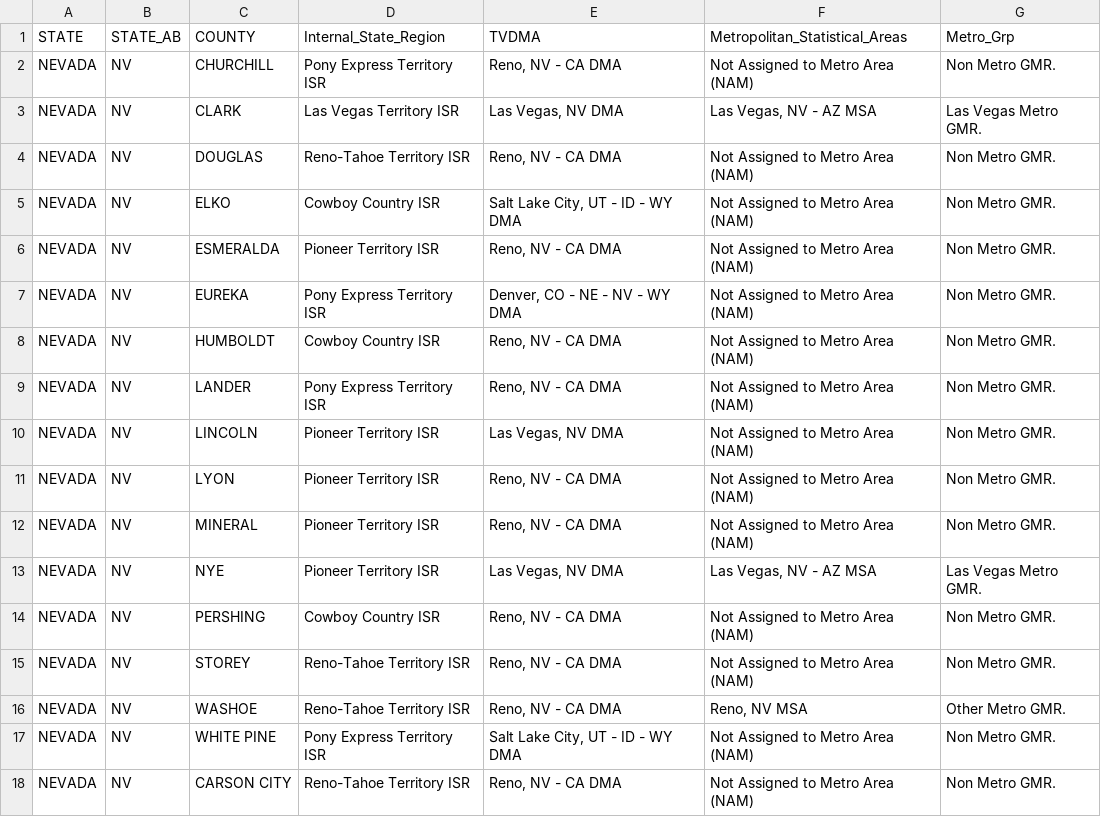
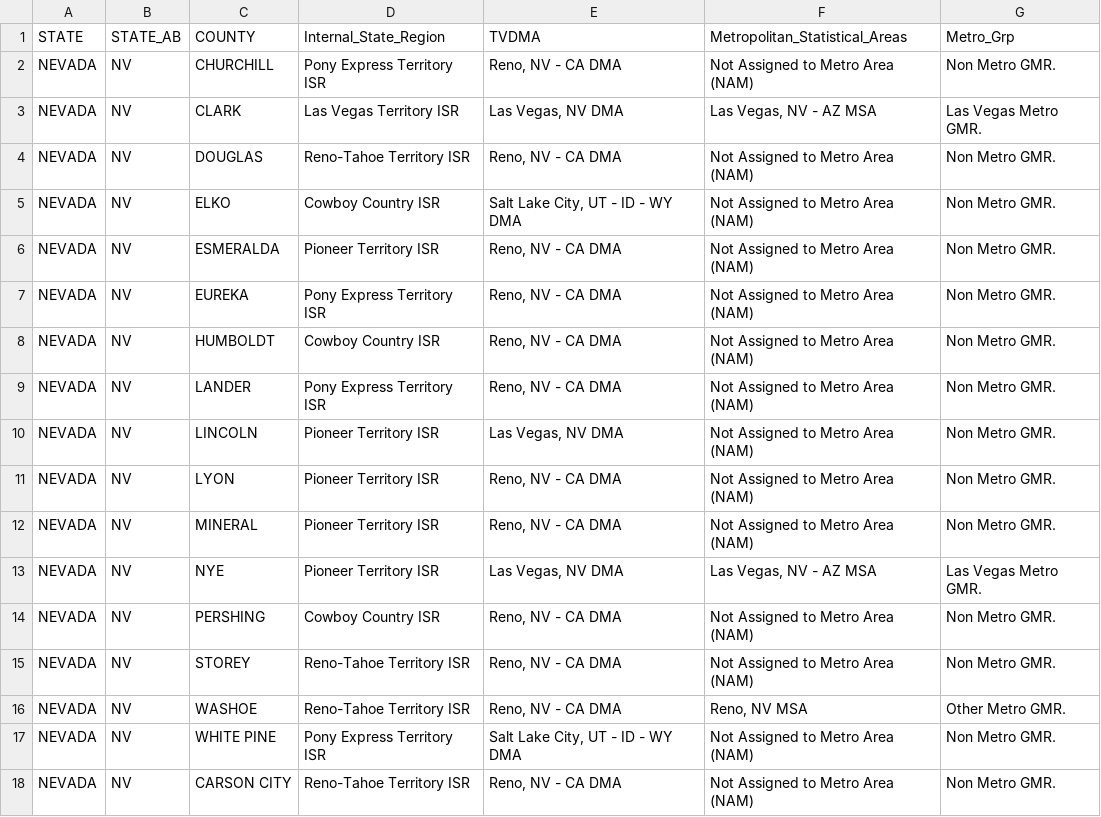
Before and after one commit to alex-patton/US-TVDMA-BY-COUNTY, a CSV file: nv_reg.csv, drawn as a sheet.

Commit message:
Fix Reno in nv_reg.csv

```diff
--- a/nv_reg.csv
+++ b/nv_reg.csv
@@ -6,3 +6,3 @@ NEVADA,NV,ELKO,Cowboy Country ISR,"Salt Lake City, UT - ID - WY DMA",Not Assigne
 NEVADA,NV,ESMERALDA,Pioneer Territory ISR,"Reno, NV - CA DMA",Not Assigned to Metro Area (NAM),Non Metro GMR.
-NEVADA,NV,EUREKA,Pony Express Territory ISR,"Denver, CO - NE - NV - WY DMA",Not Assigned to Metro Area (NAM),Non Metro GMR.
+NEVADA,NV,EUREKA,Pony Express Territory ISR,"Reno, NV - CA DMA",Not Assigned to Metro Area (NAM),Non Metro GMR.
 NEVADA,NV,HUMBOLDT,Cowboy Country ISR,"Reno, NV - CA DMA",Not Assigned to Metro Area (NAM),Non Metro GMR.
```
